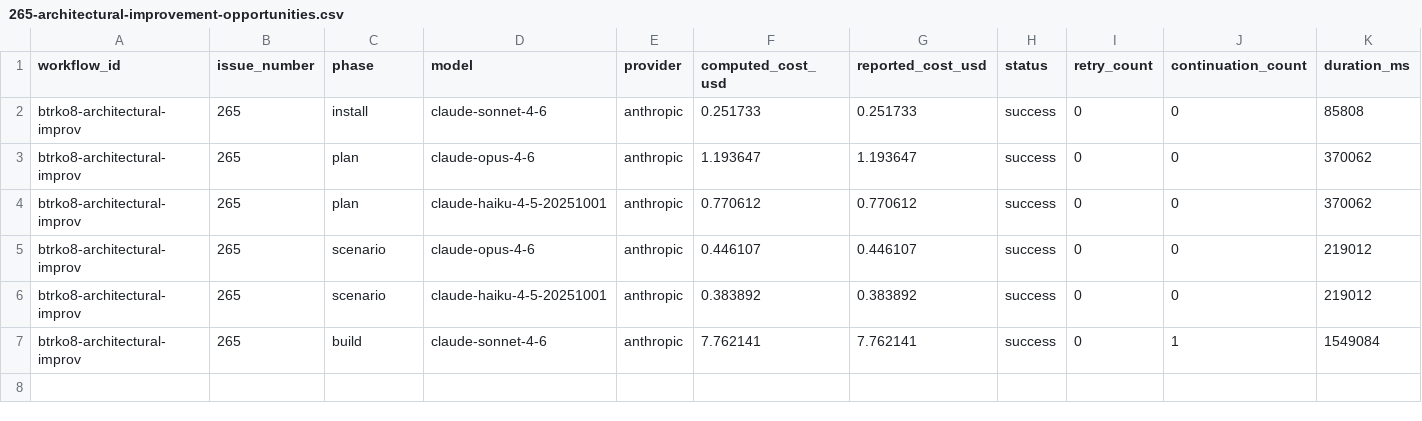
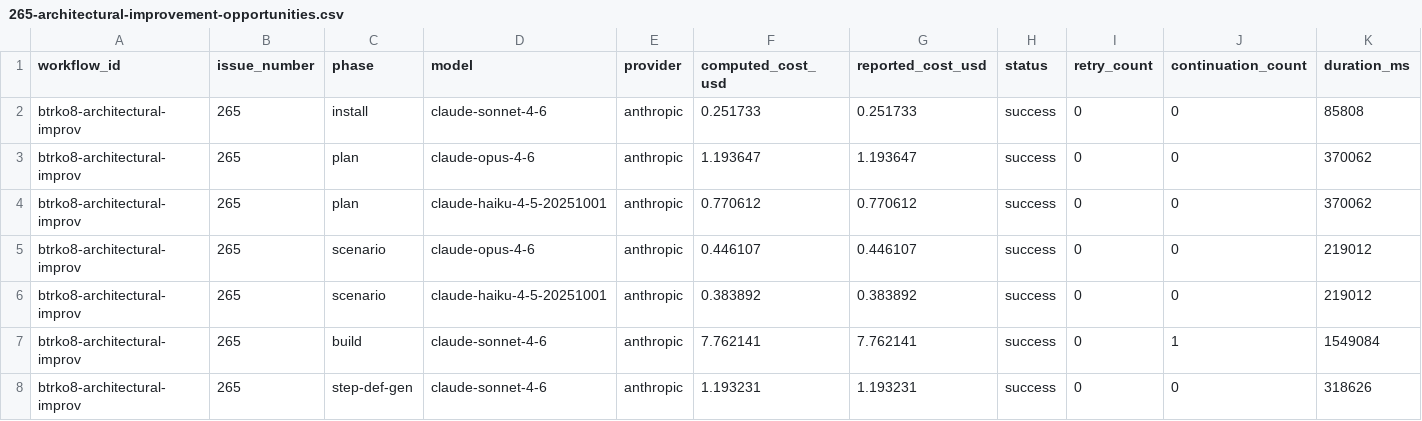
Before and after one commit to paysdoc/AI_Dev_Workflow, a CSV file: projects/AI_Dev_Workflow/265-architectural-improvement-opportunities.csv, drawn as a sheet; only a part is shown; rows hold the shown columns only; the diff names each change by its address in the sheet, - before the commit and + after, or states it on an @@ line.

```diff
--- a/projects/AI_Dev_Workflow/265-architectural-improvement-opportunities.csv
+++ b/projects/AI_Dev_Workflow/265-architectural-improvement-opportunities.csv
+row 8: btrko8-architectural-improv | 265 | step-def-gen | claude-sonnet-4-6 | anthropic | 1.193231 | 1.193231 | success | 0 | 0 | 318626
```
Also changed, not shown: projects/AI_Dev_Workflow/total-cost.csv.
